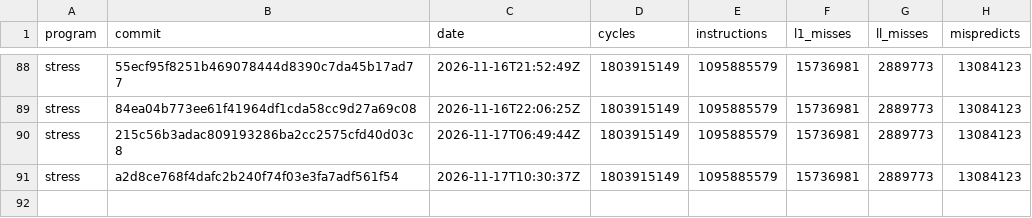
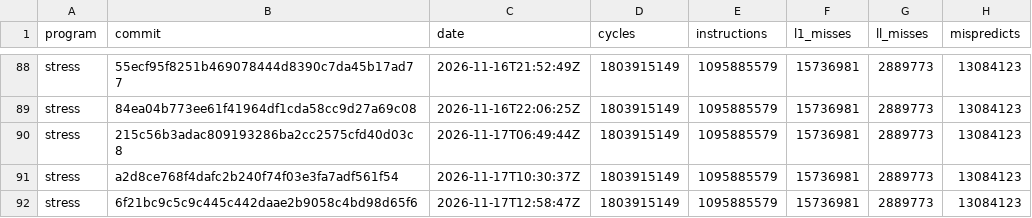
Before and after one commit to zane-lang/compiler, a TSV file: stress.tsv, drawn as a sheet; only a part is shown, gaps mark what is left out; the diff names each change by its address in the sheet, - before the commit and + after, or states it on an @@ line.

```diff
--- a/stress.tsv
+++ b/stress.tsv
+row 92: stress | 6f21bc9c5c9c445c442daae2b9058c4bd98d65f6 | 2026-11-17T12:58:47Z | 1803915149 | 1095885579 | 15736981 | 2889773 | 13084123
```
Also changed, not shown: latest.tsv, stress-plain.tsv, 1 other file.
